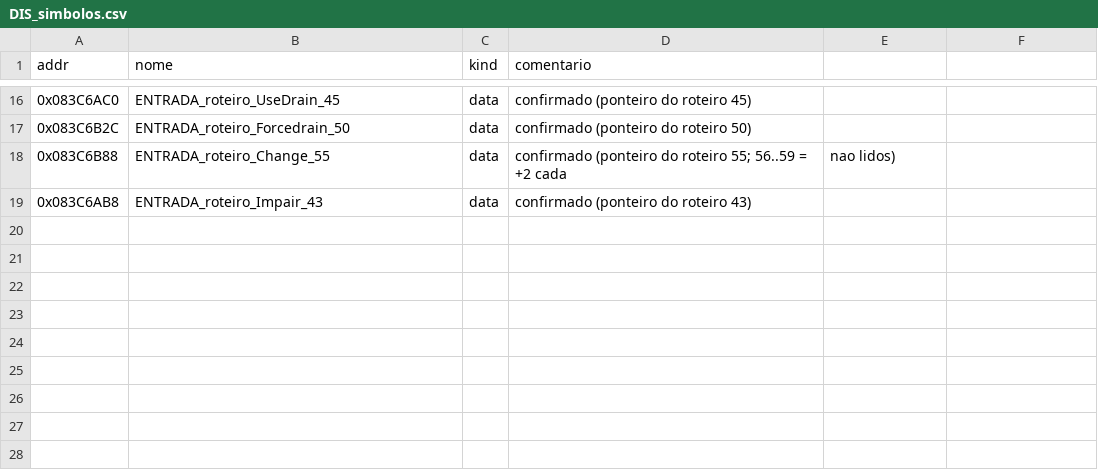
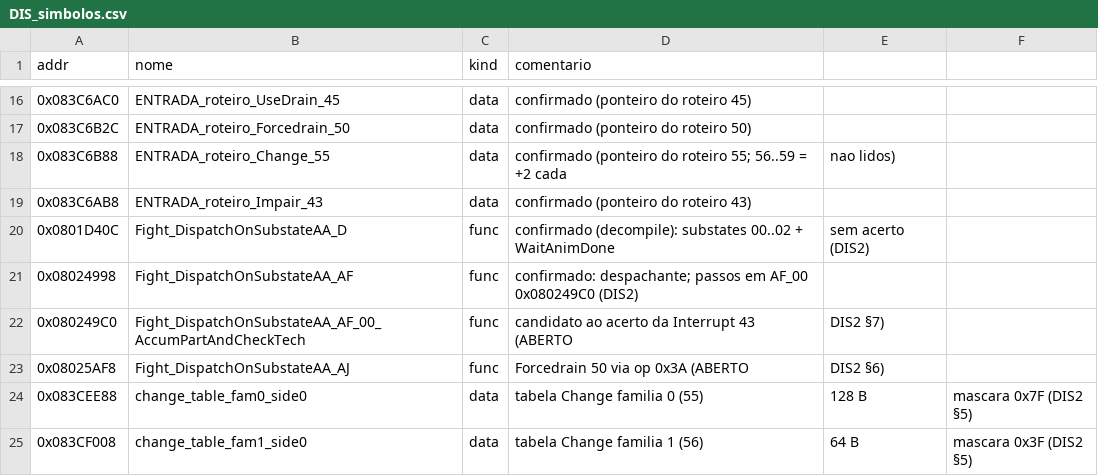
Before and after one commit to jvsdm/Medabots-Romhacking-Toolkit, a CSV file: re/functions/DIS_simbolos.csv, drawn as a sheet; only a part is shown, gaps mark what is left out.

```diff
--- a/re/functions/DIS_simbolos.csv
+++ b/re/functions/DIS_simbolos.csv
@@ -19 +19,7 @@ addr,nome,kind,comentario
 0x083C6AB8,ENTRADA_roteiro_Impair_43,data,confirmado (ponteiro do roteiro 43)
+0x0801D40C,Fight_DispatchOnSubstateAA_D,func,confirmado (decompile): substates 00..02 + WaitAnimDone, sem acerto (DIS2)
+0x08024998,Fight_DispatchOnSubstateAA_AF,func,confirmado: despachante; passos em AF_00 0x080249C0 (DIS2)
+0x080249C0,Fight_DispatchOnSubstateAA_AF_00_AccumPartAndCheckTech,func,candidato ao acerto da Interrupt 43 (ABERTO, DIS2 §7)
+0x08025AF8,Fight_DispatchOnSubstateAA_AJ,func,Forcedrain 50 via op 0x3A (ABERTO, DIS2 §6)
+0x083CEE88,change_table_fam0_side0,data,tabela Change familia 0 (55), 128 B, mascara 0x7F (DIS2 §5)
+0x083CF008,change_table_fam1_side0,data,tabela Change familia 1 (56), 64 B, mascara 0x3F (DIS2 §5)
```
Also changed, not shown: re/ghidra/medabots_sync.tsv, re/symbols/mtbe.csv, 1 other file.
